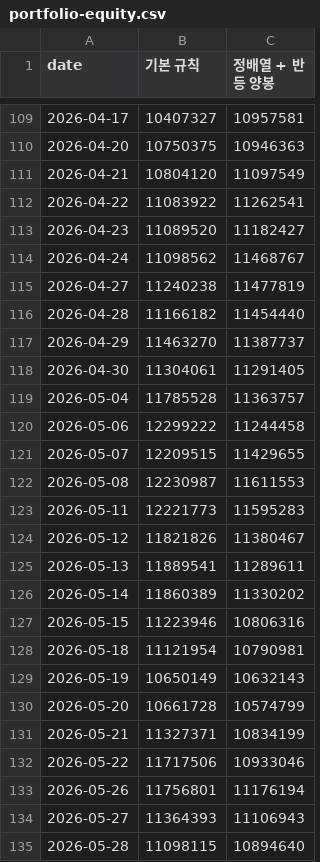
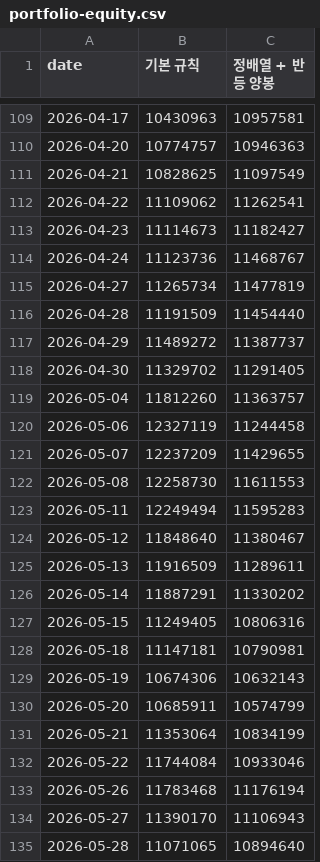
Before and after one commit to jyofst/jyofst.github.io, a CSV file: portfolio-equity.csv, drawn as a sheet; only a part is shown, gaps mark what is left out; the diff covers the shown part only.

```diff
--- a/portfolio-equity.csv
+++ b/portfolio-equity.csv
@@ -109,27 +109,27 @@ date,기본 규칙,정배열 + 반등 양봉
-2026-04-17,10407327,10957581
-2026-04-20,10750375,10946363
-2026-04-21,10804120,11097549
-2026-04-22,11083922,11262541
-2026-04-23,11089520,11182427
-2026-04-24,11098562,11468767
-2026-04-27,11240238,11477819
-2026-04-28,11166182,11454440
-2026-04-29,11463270,11387737
-2026-04-30,11304061,11291405
-2026-05-04,11785528,11363757
-2026-05-06,12299222,11244458
-2026-05-07,12209515,11429655
-2026-05-08,12230987,11611553
-2026-05-11,12221773,11595283
-2026-05-12,11821826,11380467
-2026-05-13,11889541,11289611
-2026-05-14,11860389,11330202
-2026-05-15,11223946,10806316
-2026-05-18,11121954,10790981
-2026-05-19,10650149,10632143
-2026-05-20,10661728,10574799
-2026-05-21,11327371,10834199
-2026-05-22,11717506,10933046
-2026-05-26,11756801,11176194
-2026-05-27,11364393,11106943
-2026-05-28,11098115,10894640
+2026-04-17,10430963,10957581
+2026-04-20,10774757,10946363
+2026-04-21,10828625,11097549
+2026-04-22,11109062,11262541
+2026-04-23,11114673,11182427
+2026-04-24,11123736,11468767
+2026-04-27,11265734,11477819
+2026-04-28,11191509,11454440
+2026-04-29,11489272,11387737
+2026-04-30,11329702,11291405
+2026-05-04,11812260,11363757
+2026-05-06,12327119,11244458
+2026-05-07,12237209,11429655
+2026-05-08,12258730,11611553
+2026-05-11,12249494,11595283
+2026-05-12,11848640,11380467
+2026-05-13,11916509,11289611
+2026-05-14,11887291,11330202
+2026-05-15,11249405,10806316
+2026-05-18,11147181,10790981
+2026-05-19,10674306,10632143
+2026-05-20,10685911,10574799
+2026-05-21,11353064,10834199
+2026-05-22,11744084,10933046
+2026-05-26,11783468,11176194
+2026-05-27,11390170,11106943
+2026-05-28,11071065,10894640
```
Also changed, not shown: 1 added row and 136 edited cells elsewhere in this file, backtest-trades.csv, 5 other files.
